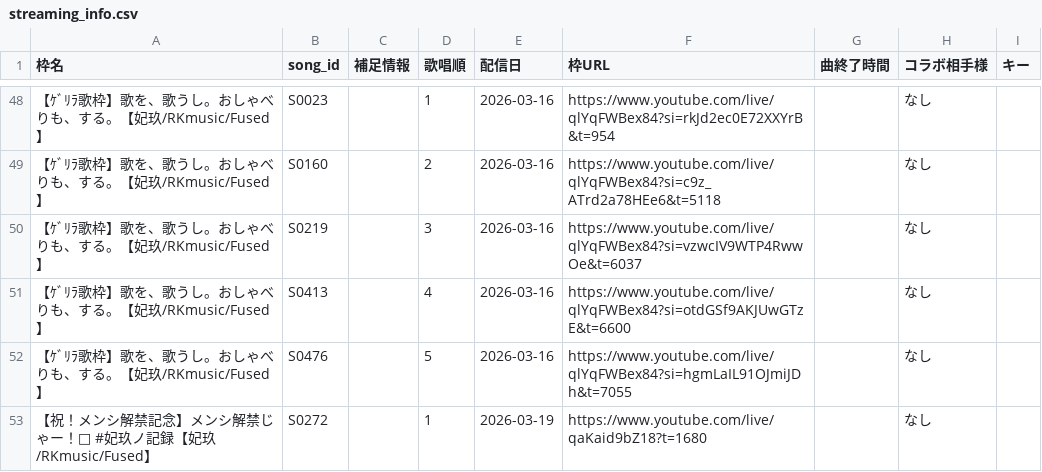
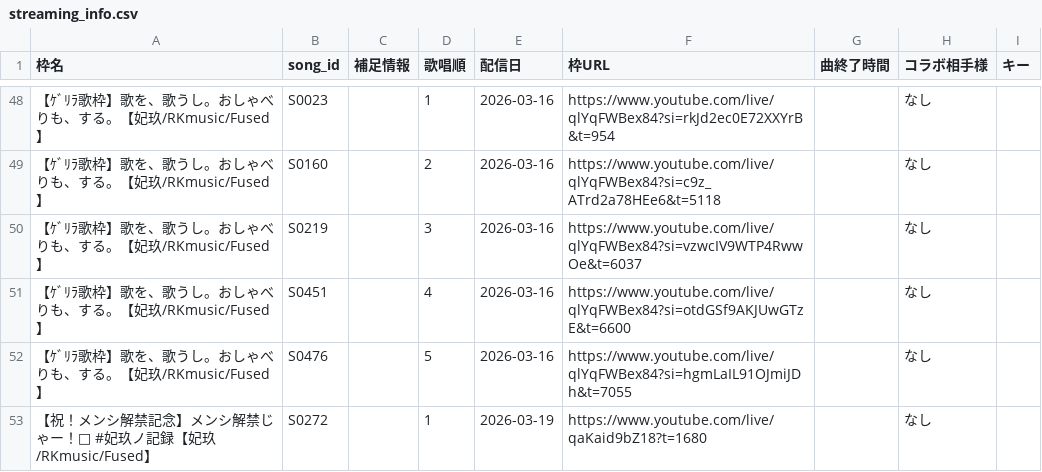
Before and after one commit to Kinshutei/Imomushi_Hanemushi_Teams, a CSV file: streaming_info.csv, drawn as a sheet; only a part is shown, gaps mark what is left out.

Commit message:
Update: streaming_info.csv via CSV Manager

```diff
--- a/streaming_info.csv
+++ b/streaming_info.csv
@@ -50,3 +50,3 @@
 【ｹﾞﾘﾗ歌枠】歌を、歌うし。おしゃべりも、する。【妃玖/RKmusic/Fused】,S0219,,3,2026-03-16,https://www.youtube.com/live/qlYqFWBex84?si=vzwcIV9WTP4RwwOe&t=6037,,なし,
-【ｹﾞﾘﾗ歌枠】歌を、歌うし。おしゃべりも、する。【妃玖/RKmusic/Fused】,S0413,,4,2026-03-16,https://www.youtube.com/live/qlYqFWBex84?si=otdGSf9AKJUwGTzE&t=6600,,なし,
+【ｹﾞﾘﾗ歌枠】歌を、歌うし。おしゃべりも、する。【妃玖/RKmusic/Fused】,S0451,,4,2026-03-16,https://www.youtube.com/live/qlYqFWBex84?si=otdGSf9AKJUwGTzE&t=6600,,なし,
 【ｹﾞﾘﾗ歌枠】歌を、歌うし。おしゃべりも、する。【妃玖/RKmusic/Fused】,S0476,,5,2026-03-16,https://www.youtube.com/live/qlYqFWBex84?si=hgmLaIL91OJmiJDh&t=7055,,なし,
```
